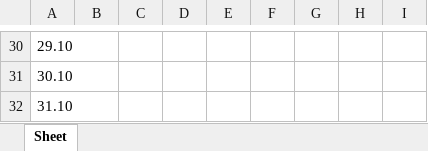
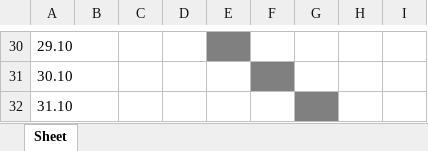
Before and after one commit to BeZd4r/Create_tables_duty, an Excel workbook: Floor_1/Right_wing.xlsx, sheet Sheet, drawn as a sheet; only a part is shown, gaps mark what is left out; values as stored, in another font and other column widths than the file's, no borders; the diff covers the shown part only; the diff names each change by its address in the sheet, - before the commit and + after, or states it on an @@ line.

```diff
--- a/Floor_1/Right_wing.xlsx (sheet Sheet)
+++ b/Floor_1/Right_wing.xlsx (sheet Sheet)
-E30 fill: none
+E30 fill: #808080
-F31 fill: none
+F31 fill: #808080
-G32 fill: none
+G32 fill: #808080
```
Also changed, not shown: cell formats elsewhere in this sheet, Floor_1/Left_wing.xlsx, Floor_2/Left_wing.xlsx, 11 other files.
